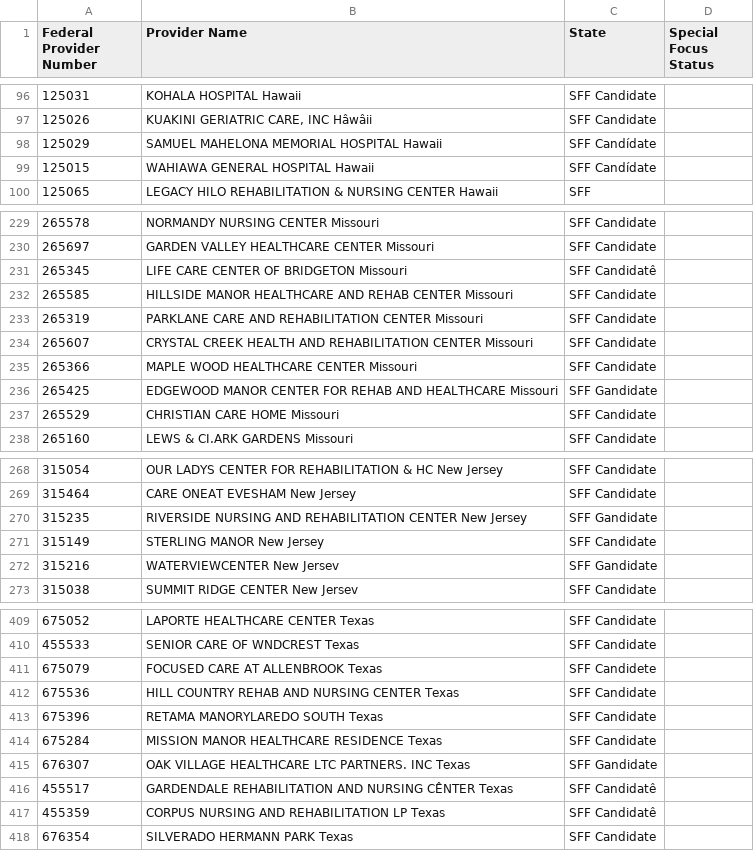
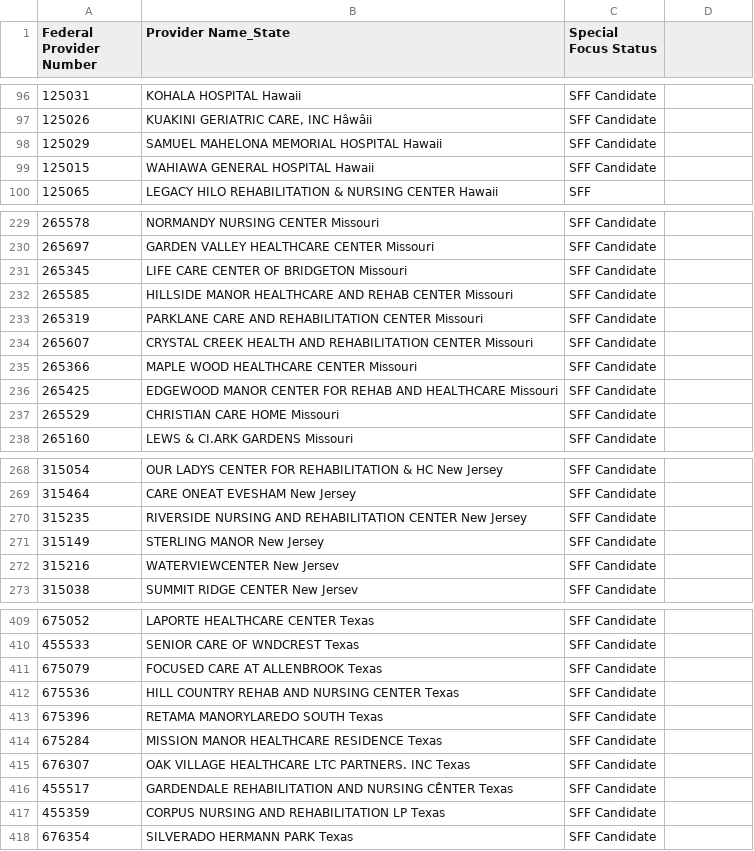
Before and after one commit to dholtschlag/Nursing_Home_Analysis, a TSV file: Data/Nursing Home Rating.tsv, drawn as a sheet; only a part is shown, gaps mark what is left out; the diff covers the shown part only; the diff names each change by its address in the sheet, - before the commit and + after, or states it on an @@ line.

Commit message:
corrections added to rating table

```diff
--- a/Data/Nursing Home Rating.tsv
+++ b/Data/Nursing Home Rating.tsv
-B1: Provider Name
+B1: Provider Name_State
-C1: State
+C1: Special Focus Status
-D1: Special Focus Status
+D1: (empty)
-C98:C99 (Special Focus Status): SFF Candídate
+C98:C99 (Special Focus Status): SFF Candidate
-C231 (Special Focus Status): SFF Candidatê
+C231 (Special Focus Status): SFF Candidate
-C236 (Special Focus Status): SFF Gandidate
+C236 (Special Focus Status): SFF Candidate
-C270 (Special Focus Status): SFF Gandidate
+C270 (Special Focus Status): SFF Candidate
-C272 (Special Focus Status): SFF Gandidate
+C272 (Special Focus Status): SFF Candidate
-C411 (Special Focus Status): SFF Candidete
+C411 (Special Focus Status): SFF Candidate
-C415 (Special Focus Status): SFF Gandidate
+C415 (Special Focus Status): SFF Candidate
-C416:C417 (Special Focus Status): SFF Candidatê
+C416:C417 (Special Focus Status): SFF Candidate
```
Also changed, not shown: 24 edited cells elsewhere in this file, 1 other file.
